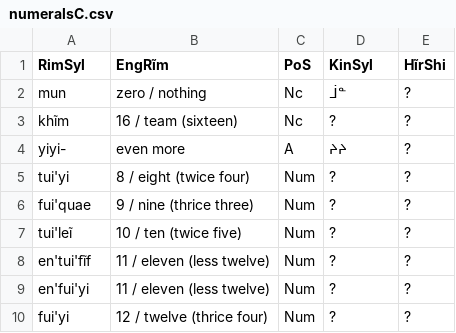
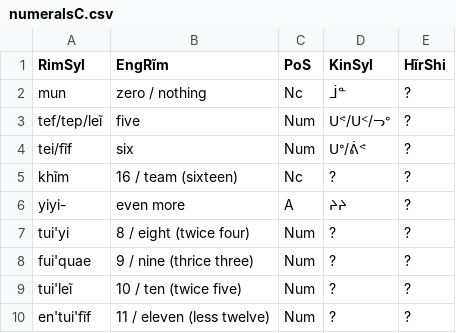
Before and after one commit to SFTwilight/quaehirrhrim, a CSV file: wordlists/numeralsC.csv, drawn as a sheet; only a part is shown; the shorter side is filled out with more unchanged rows; the diff names each change by its address in the sheet, - before the commit and + after, or states it on an @@ line.

```diff
--- a/wordlists/numeralsC.csv
+++ b/wordlists/numeralsC.csv
+row 3: tef/tep/leĩ | five | Num | ᑌᕝ/ᑌᑉ/ᓓᐤ | ?
+row 4: tei/fĩf | six | Num | ᑌᐤ/ᕖᕝ | ?
```
Also changed, not shown: wordlists/compoundsC.csv, wordlists/nounsA.csv, 3 other files.
